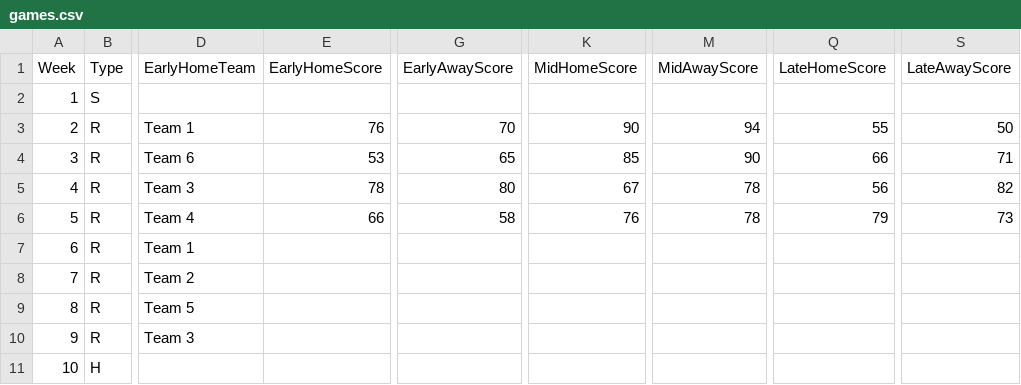
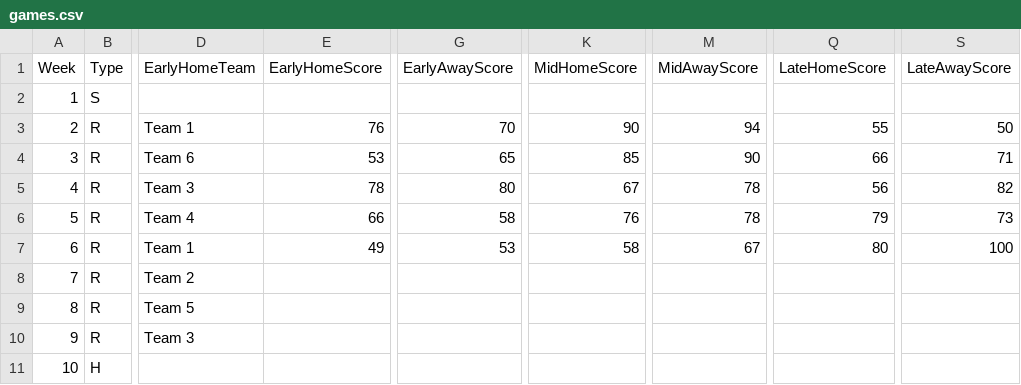
Before and after one commit to 386mhz/nbcml, a CSV file: data/games.csv, drawn as a sheet; only a part is shown, gaps mark what is left out; the diff names each change by its address in the sheet, - before the commit and + after, or states it on an @@ line.

Commit message:
Fix game score retrieval and enhance results rendering; add async data fetching and parse CSV for game records

```diff
--- a/data/games.csv
+++ b/data/games.csv
-E7 (EarlyHomeScore): (empty)
+E7 (EarlyHomeScore): 49
-G7 (EarlyAwayScore): (empty)
+G7 (EarlyAwayScore): 53
-K7 (MidHomeScore): (empty)
+K7 (MidHomeScore): 58
-M7 (MidAwayScore): (empty)
+M7 (MidAwayScore): 67
-Q7 (LateHomeScore): (empty)
+Q7 (LateHomeScore): 80
-S7 (LateAwayScore): (empty)
+S7 (LateAwayScore): 100
```
Also changed, not shown: 1 other file.
